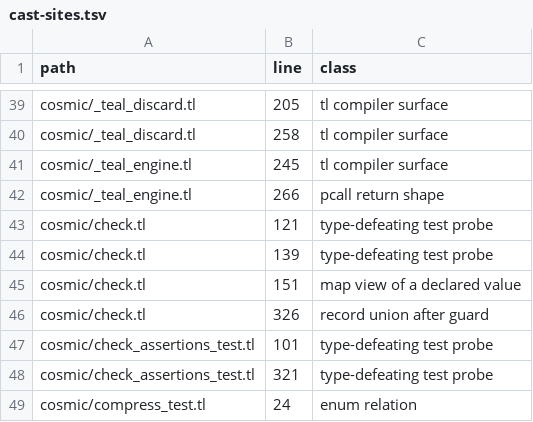
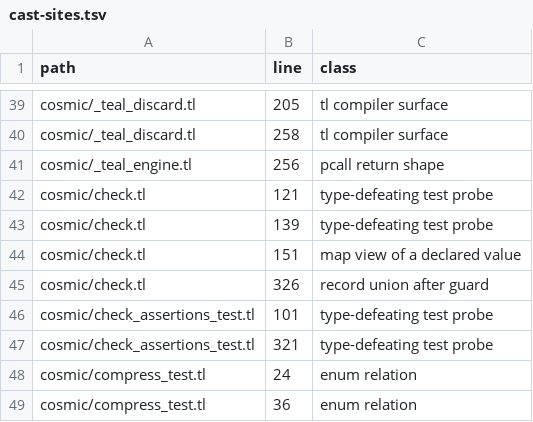
Before and after one commit to cosmic-lua/cosmic, a TSV file: docs/design/cast-sites.tsv, drawn as a sheet; only a part is shown, gaps mark what is left out; the shorter side is filled out with more unchanged rows.

```diff
--- a/docs/design/cast-sites.tsv
+++ b/docs/design/cast-sites.tsv
@@ -40,4 +40,3 @@ cosmic/_teal_discard.tl	205	tl compiler surface
 cosmic/_teal_discard.tl	258	tl compiler surface
-cosmic/_teal_engine.tl	245	tl compiler surface
-cosmic/_teal_engine.tl	266	pcall return shape
+cosmic/_teal_engine.tl	256	pcall return shape
 cosmic/check.tl	121	type-defeating test probe
```
Also changed, not shown: 2 other files.
